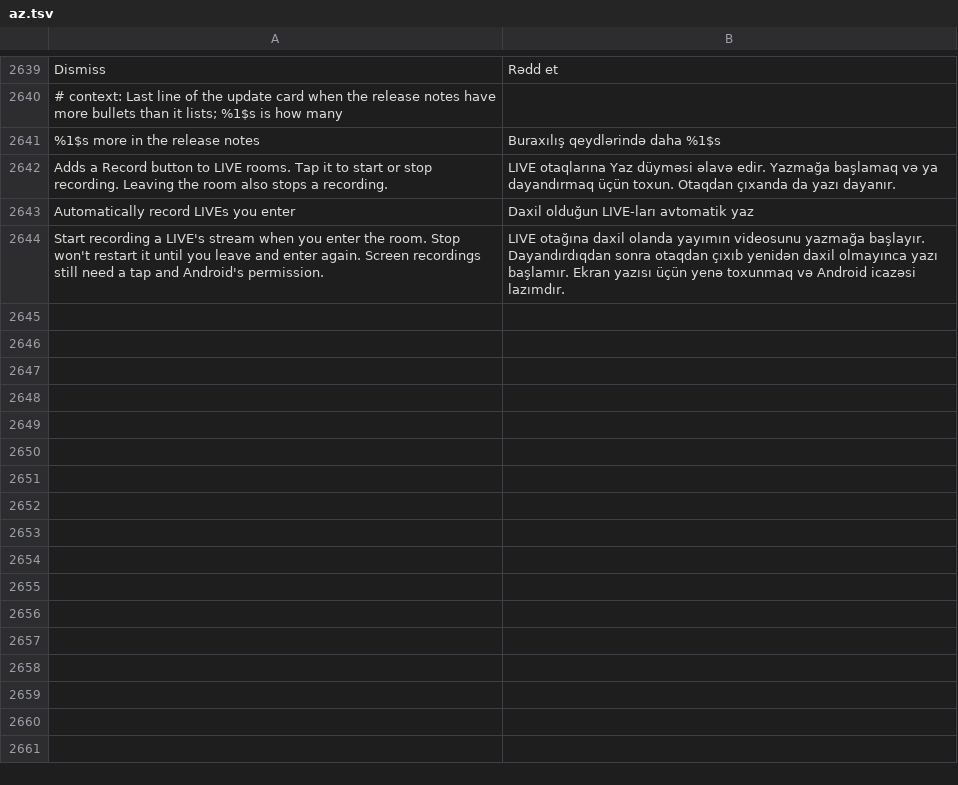
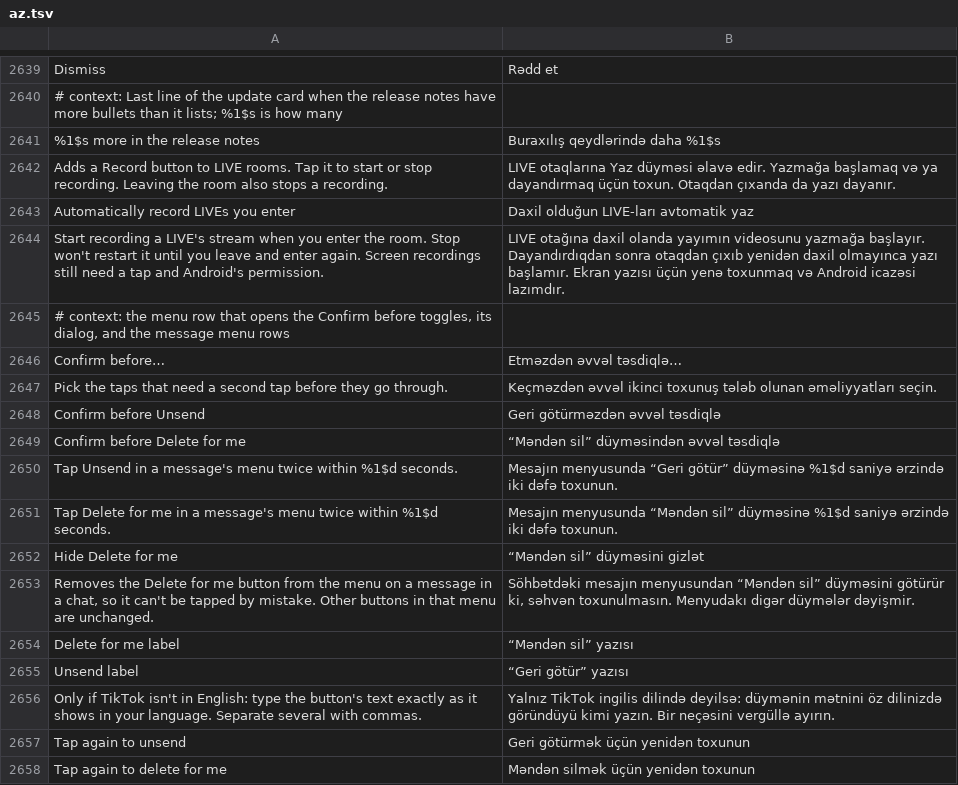
Before and after one commit to nivalox/LarpFeed, a TSV file: extensions/tiktok/src/main/l10n/az.tsv, drawn as a sheet; only a part is shown, gaps mark what is left out.

```diff
--- a/extensions/tiktok/src/main/l10n/az.tsv
+++ b/extensions/tiktok/src/main/l10n/az.tsv
@@ -2644 +2644,15 @@ Automatically record LIVEs you enter	Daxil olduğun LIVE-ları avtomatik yaz
 Start recording a LIVE's stream when you enter the room. Stop won't restart it until you leave and enter again. Screen recordings still need a tap and Android's permission.	LIVE otağına daxil olanda yayımın videosunu yazmağa başlayır. Dayandırdıqdan sonra otaqdan çıxıb yenidən daxil olmayınca yazı başlamır. Ekran yazısı üçün yenə toxunmaq və Android icazəsi lazımdır.
+# context: the menu row that opens the Confirm before toggles, its dialog, and the message menu rows
+Confirm before…	Etməzdən əvvəl təsdiqlə…
+Pick the taps that need a second tap before they go through.	Keçməzdən əvvəl ikinci toxunuş tələb olunan əməliyyatları seçin.
+Confirm before Unsend	Geri götürməzdən əvvəl təsdiqlə
+Confirm before Delete for me	“Məndən sil” düyməsindən əvvəl təsdiqlə
+Tap Unsend in a message's menu twice within %1$d seconds.	Mesajın menyusunda “Geri götür” düyməsinə %1$d saniyə ərzində iki dəfə toxunun.
+Tap Delete for me in a message's menu twice within %1$d seconds.	Mesajın menyusunda “Məndən sil” düyməsinə %1$d saniyə ərzində iki dəfə toxunun.
+Hide Delete for me	“Məndən sil” düyməsini gizlət
+Removes the Delete for me button from the menu on a message in a chat, so it can't be tapped by mistake. Other buttons in that menu are unchanged.	Söhbətdəki mesajın menyusundan “Məndən sil” düyməsini götürür ki, səhvən toxunulmasın. Menyudakı digər düymələr dəyişmir.
+Delete for me label	“Məndən sil” yazısı
+Unsend label	“Geri götür” yazısı
+Only if TikTok isn't in English: type the button's text exactly as it shows in your language. Separate several with commas.	Yalnız TikTok ingilis dilində deyilsə: düymənin mətnini öz dilinizdə göründüyü kimi yazın. Bir neçəsini vergüllə ayırın.
+Tap again to unsend	Geri götürmək üçün yenidən toxunun
+Tap again to delete for me	Məndən silmək üçün yenidən toxunun
```
Also changed, not shown: extensions/tiktok/src/main/l10n/de.tsv, extensions/tiktok/src/main/l10n/pt-rBR.tsv, 34 other files.
